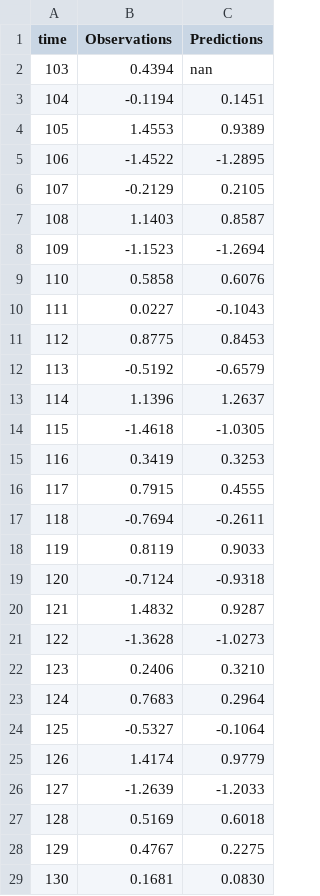
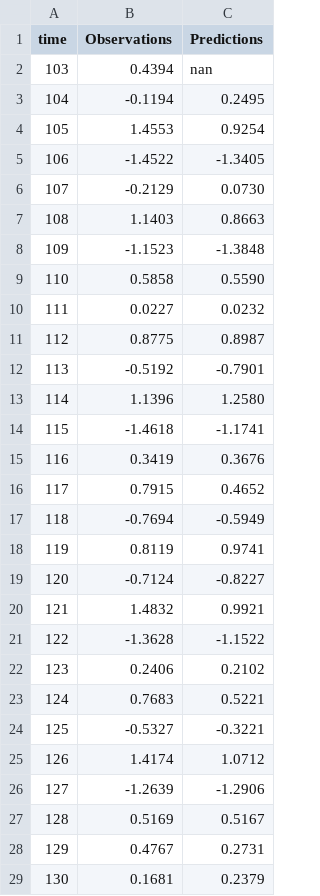
Before and after one commit to SugiharaLab/pyEDM, a CSV file: pyEDM/data/Multiview_pred_valid.csv, drawn as a sheet; only a part is shown; the diff covers the shown part only.

```diff
--- a/pyEDM/data/Multiview_pred_valid.csv
+++ b/pyEDM/data/Multiview_pred_valid.csv
@@ -2,28 +2,28 @@ time,Observations,Predictions
 103,0.4394,nan
-104,-0.1194,0.1451
-105,1.4553,0.9389
-106,-1.4522,-1.2895
-107,-0.2129,0.2105
-108,1.1403,0.8587
-109,-1.1523,-1.2694
-110,0.5858,0.6076
-111,0.0227,-0.1043
-112,0.8775,0.8453
-113,-0.5192,-0.6579
-114,1.1396,1.2637
-115,-1.4618,-1.0305
-116,0.3419,0.3253
-117,0.7915,0.4555
-118,-0.7694,-0.2611
-119,0.8119,0.9033
-120,-0.7124,-0.9318
-121,1.4832,0.9287
-122,-1.3628,-1.0273
-123,0.2406,0.3210
-124,0.7683,0.2964
-125,-0.5327,-0.1064
-126,1.4174,0.9779
-127,-1.2639,-1.2033
-128,0.5169,0.6018
-129,0.4767,0.2275
-130,0.1681,0.0830
+104,-0.1194,0.2495
+105,1.4553,0.9254
+106,-1.4522,-1.3405
+107,-0.2129,0.0730
+108,1.1403,0.8663
+109,-1.1523,-1.3848
+110,0.5858,0.5590
+111,0.0227,0.0232
+112,0.8775,0.8987
+113,-0.5192,-0.7901
+114,1.1396,1.2580
+115,-1.4618,-1.1741
+116,0.3419,0.3676
+117,0.7915,0.4652
+118,-0.7694,-0.5949
+119,0.8119,0.9741
+120,-0.7124,-0.8227
+121,1.4832,0.9921
+122,-1.3628,-1.1522
+123,0.2406,0.2102
+124,0.7683,0.5221
+125,-0.5327,-0.3221
+126,1.4174,1.0712
+127,-1.2639,-1.2906
+128,0.5169,0.5167
+129,0.4767,0.2731
+130,0.1681,0.2379
```
Also changed, not shown: 71 edited cells elsewhere in this file, pyEDM/data/Multiview_combos_valid.csv, 36 other files.
